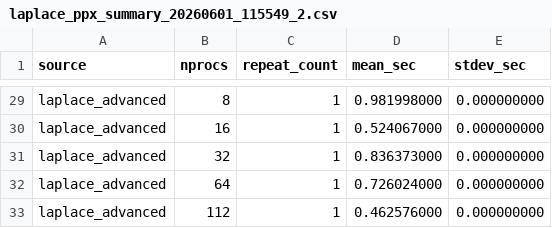
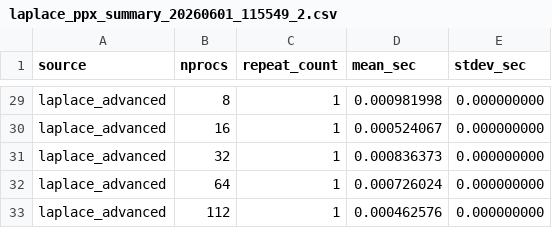
Before and after one commit to Vigener/hpc_seminar, a CSV file: 04-mpi/out/laplace_ppx_summary_20260601_115549_2.csv, drawn as a sheet; only a part is shown, gaps mark what is left out; the diff covers the shown part only; the diff names each change by its address in the sheet, - before the commit and + after, or states it on an @@ line.

Commit message:
feat(plot): update plot scripts, csv summary and add generate_temporal script

```diff
--- a/04-mpi/out/laplace_ppx_summary_20260601_115549_2.csv
+++ b/04-mpi/out/laplace_ppx_summary_20260601_115549_2.csv
-D29 (mean_sec): 0.981998000
+D29 (mean_sec): 0.000981998
-D30 (mean_sec): 0.524067000
+D30 (mean_sec): 0.000524067
-D31 (mean_sec): 0.836373000
+D31 (mean_sec): 0.000836373
-D32 (mean_sec): 0.726024000
+D32 (mean_sec): 0.000726024
-D33 (mean_sec): 0.462576000
+D33 (mean_sec): 0.000462576
```
Also changed, not shown: 27 edited cells elsewhere in this file, 3 other files.
